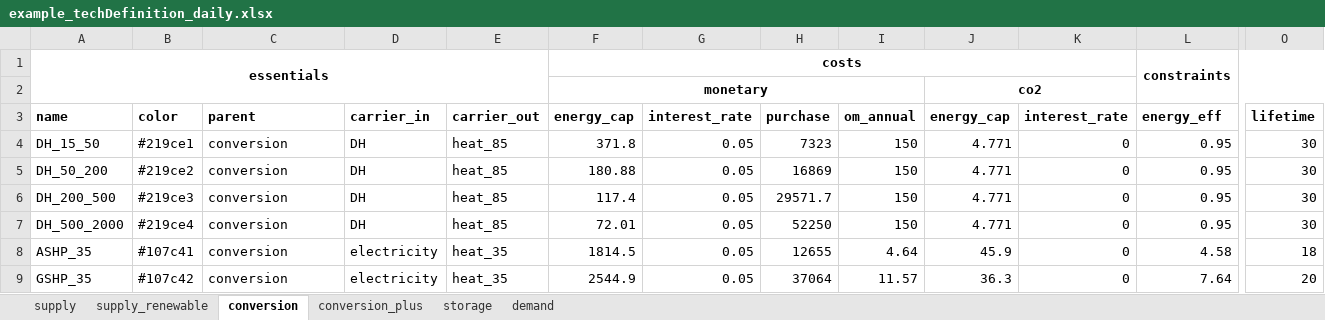
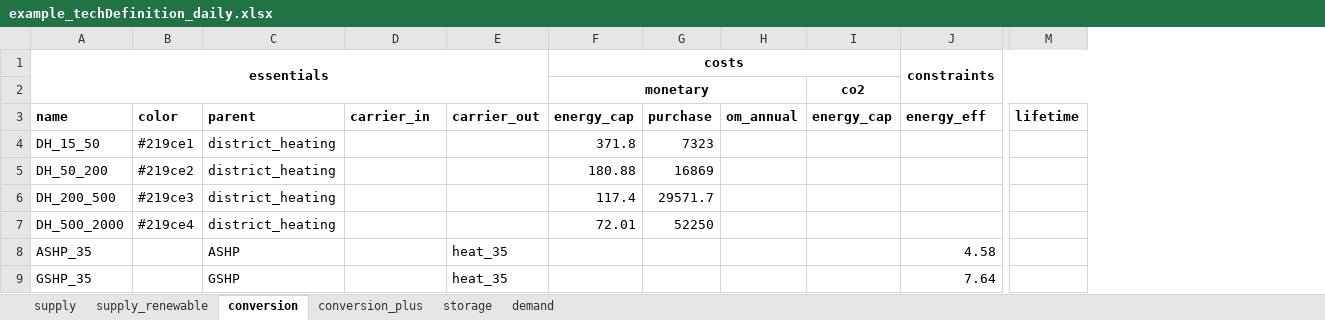
Before and after one commit to yiqiaowang-arch/energy_hub_optimizer_calliope, an Excel workbook: cea_energy_hub_optimizer/data/example_techDefinition_daily.xlsx, sheet conversion, drawn as a sheet; only a part is shown, gaps mark what is left out; values as stored, in another font and other column widths than the file's, no borders; removed rows and columns are numbered as before the commit, all else as after; the diff covers the shown part only; the diff names each change by its address in the sheet, - before the commit and + after, or states it on an @@ line.

Commit message:
prepare for sensitivity analysis for conversion technologies (WIP).
Currently, setting=setting_all_grouped.

```diff
--- a/cea_energy_hub_optimizer/data/example_techDefinition_daily.xlsx (sheet conversion)
+++ b/cea_energy_hub_optimizer/data/example_techDefinition_daily.xlsx (sheet conversion)
-column G (interest_rate), rows 4-9: all 0.05
-column K (interest_rate), rows 4-9: all 0
-J2:K2 merged
-C4:C7 (parent): conversion
+C4:C7 (parent): district_heating
-D4:D7 (carrier_in): DH
+D4:D7 (carrier_in): (empty)
-E4:E7 (carrier_out): heat_85
+E4:E7 (carrier_out): (empty)
-H4:H7 (om_annual): 150
+H4:H7 (om_annual): (empty)
-I4:I7 (energy_cap): 4.771
+I4:I7 (energy_cap): (empty)
-J4:J7 (energy_eff): 0.95
+J4:J7 (energy_eff): (empty)
-M4:M7 (lifetime): 30
+M4:M7 (lifetime): (empty)
-B8 (color): #107c41
+B8 (color): (empty)
-C8 (parent): conversion
+C8 (parent): ASHP
-D8:D9 (carrier_in): electricity
+D8:D9 (carrier_in): (empty)
-F8 (energy_cap): 1814.5
+F8 (energy_cap): (empty)
-G8 (purchase): 12655
+G8 (purchase): (empty)
-H8 (om_annual): 4.64
+H8 (om_annual): (empty)
-I8 (energy_cap): 45.9
+I8 (energy_cap): (empty)
-M8 (lifetime): 18
+M8 (lifetime): (empty)
-B9 (color): #107c42
+B9 (color): (empty)
-C9 (parent): conversion
+C9 (parent): GSHP
-F9 (energy_cap): 2544.9
+F9 (energy_cap): (empty)
-G9 (purchase): 37064
+G9 (purchase): (empty)
-H9 (om_annual): 11.57
+H9 (om_annual): (empty)
-I9 (energy_cap): 36.3
+I9 (energy_cap): (empty)
-M9 (lifetime): 20
+M9 (lifetime): (empty)
```
Also changed, not shown: 44 edited cells elsewhere in this sheet, sheet storage, sheet supply_renewable, sheet supply, 4 other files.
